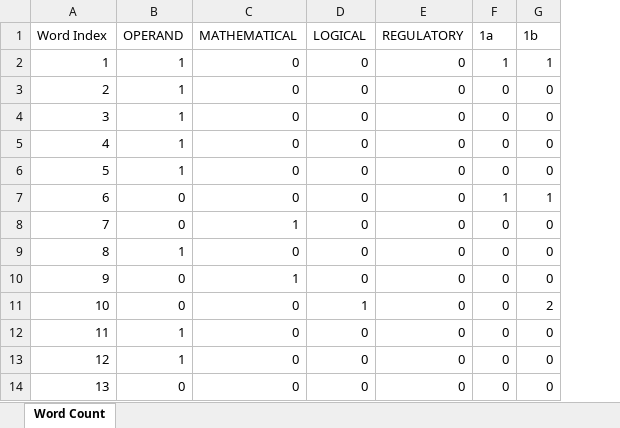
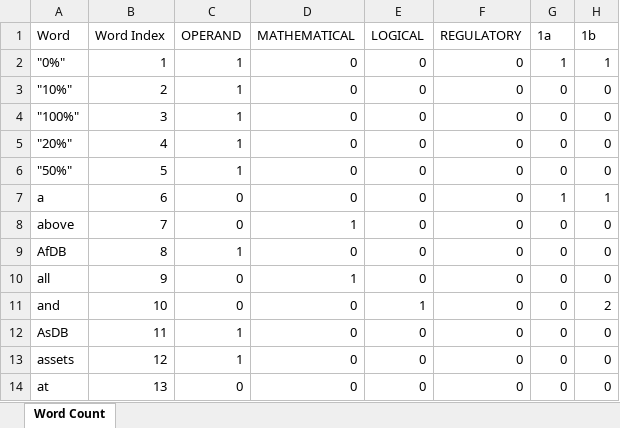
Before and after one commit to cogeorg/RegulatoryComplexity_Public, an Excel workbook: 999_Replication_Paper/01_Basel_I/Basel_I_Text_Data.xlsx, sheet Word Count, drawn as a sheet; only a part is shown; values as stored, in another font and other column widths than the file's, no borders; the diff names each change by its address in the sheet, - before the commit and + after, or states it on an @@ line.

Commit message:
Updated files for replication

```diff
--- a/999_Replication_Paper/01_Basel_I/Basel_I_Text_Data.xlsx (sheet Word Count)
+++ b/999_Replication_Paper/01_Basel_I/Basel_I_Text_Data.xlsx (sheet Word Count)
+column A (Word), rows 2-14: "0%" | "10%" | "100%" | "20%" | "50%" | a | above | AfDB | all | and | AsDB | assets | at
```
Also changed, not shown: formulas that keep their value, 999_Replication_Paper/01_Basel_I/Basel_I_Algo_Data.xlsx, 999_Replication_Paper/02_Experiments/random_regulations_data.xlsx, 19 other files.
